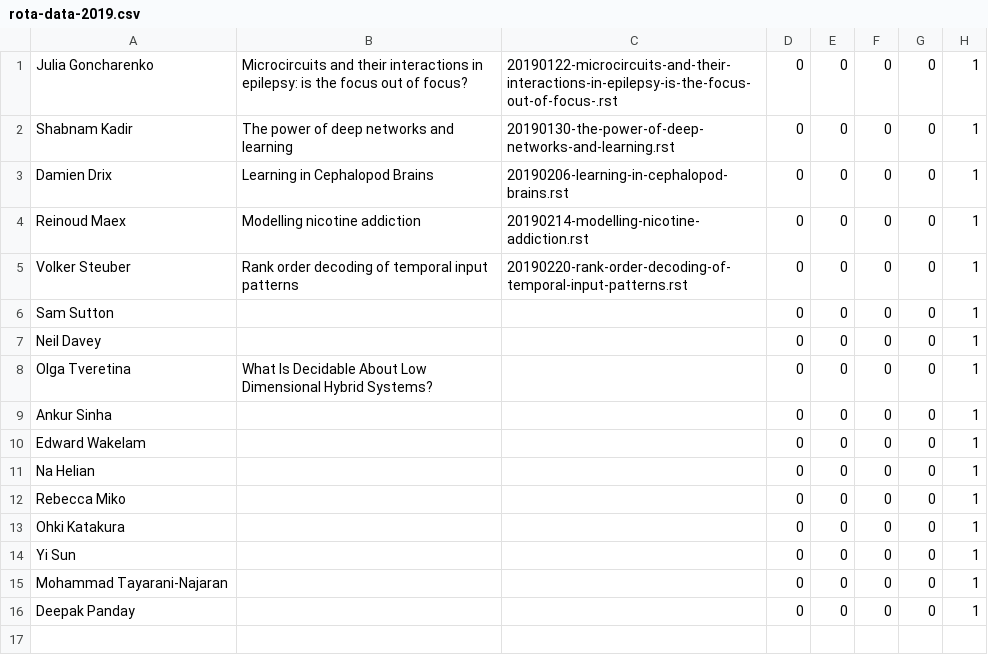
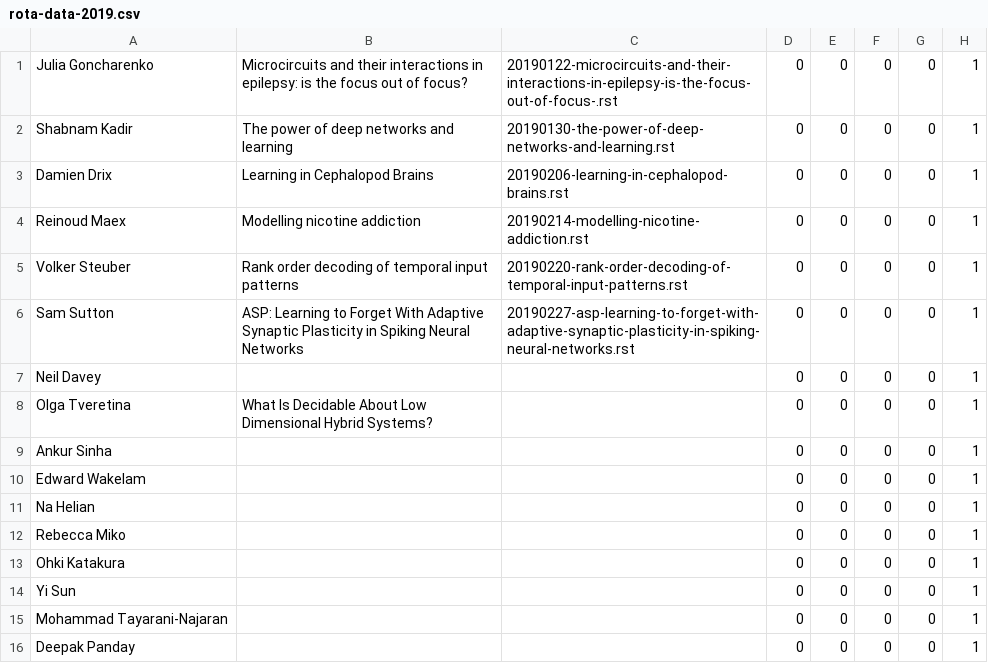
Before and after one commit to UHBiocomputation/UH-biocomputation-web, a CSV file: scripts/rota-data-2019.csv, drawn as a sheet.

```diff
--- a/scripts/rota-data-2019.csv
+++ b/scripts/rota-data-2019.csv
@@ -5,3 +5,3 @@ Reinoud Maex,"Modelling nicotine addiction","20190214-modelling-nicotine-addicti
 Volker Steuber,"Rank order decoding of temporal input patterns","20190220-rank-order-decoding-of-temporal-input-patterns.rst",0,0,0,0,1
-Sam Sutton,,,0,0,0,0,1
+Sam Sutton,"ASP: Learning to Forget With Adaptive Synaptic Plasticity in Spiking Neural Networks","20190227-asp-learning-to-forget-with-adaptive-synaptic-plasticity-in-spiking-neural-networks.rst",0,0,0,0,1
 Neil Davey,,,0,0,0,0,1
```
Also changed, not shown: 4 other files.
